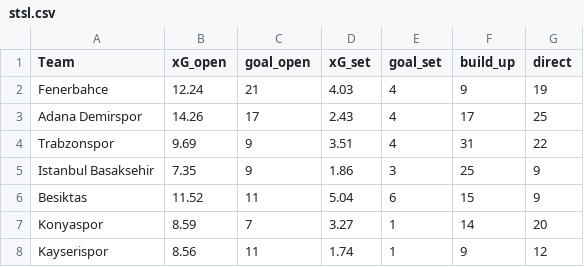
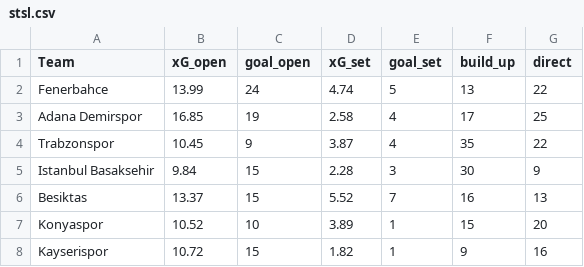
Before and after one commit to cabulut/totalfootball, a CSV file: stsl.csv, drawn as a sheet; only a part is shown; the diff covers the shown part only.

```diff
--- a/stsl.csv
+++ b/stsl.csv
@@ -1,8 +1,8 @@
 Team,xG_open,goal_open,xG_set,goal_set,build_up,direct
-Fenerbahce,12.24,21,4.03,4,9,19
-Adana Demirspor,14.26,17,2.43,4,17,25
-Trabzonspor,9.69,9,3.51,4,31,22
-Istanbul Basaksehir,7.35,9,1.86,3,25,9
-Besiktas,11.52,11,5.04,6,15,9
-Konyaspor,8.59,7,3.27,1,14,20
-Kayserispor,8.56,11,1.74,1,9,12
+Fenerbahce,13.99,24,4.74,5,13,22
+Adana Demirspor,16.85,19,2.58,4,17,25
+Trabzonspor,10.45,9,3.87,4,35,22
+Istanbul Basaksehir,9.84,15,2.28,3,30,9
+Besiktas,13.37,15,5.52,7,16,13
+Konyaspor,10.52,10,3.89,1,15,20
+Kayserispor,10.72,15,1.82,1,9,16
```
Also changed, not shown: 60 edited cells elsewhere in this file, 1 other file.
